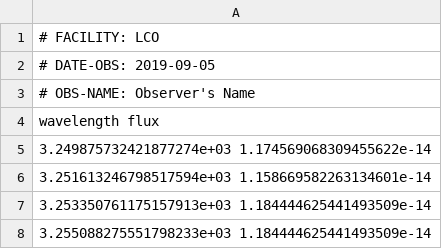
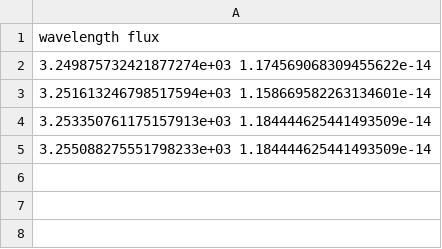
Before and after one commit to BHTOM-Team/bhtom, a CSV file: bhtom/static/bhtom/spectrum_sample.csv, drawn as a sheet; the diff names each change by its address in the sheet, - before the commit and + after, or states it on an @@ line.

Commit message:
Correct bugs in reading the observer and facility

```diff
--- a/bhtom/static/bhtom/spectrum_sample.csv
+++ b/bhtom/static/bhtom/spectrum_sample.csv
-row 1: # FACILITY: LCO
-row 2: # DATE-OBS: 2019-09-05
-row 3: # OBS-NAME: Observer's Name
```
Also changed, not shown: 6 other files.
